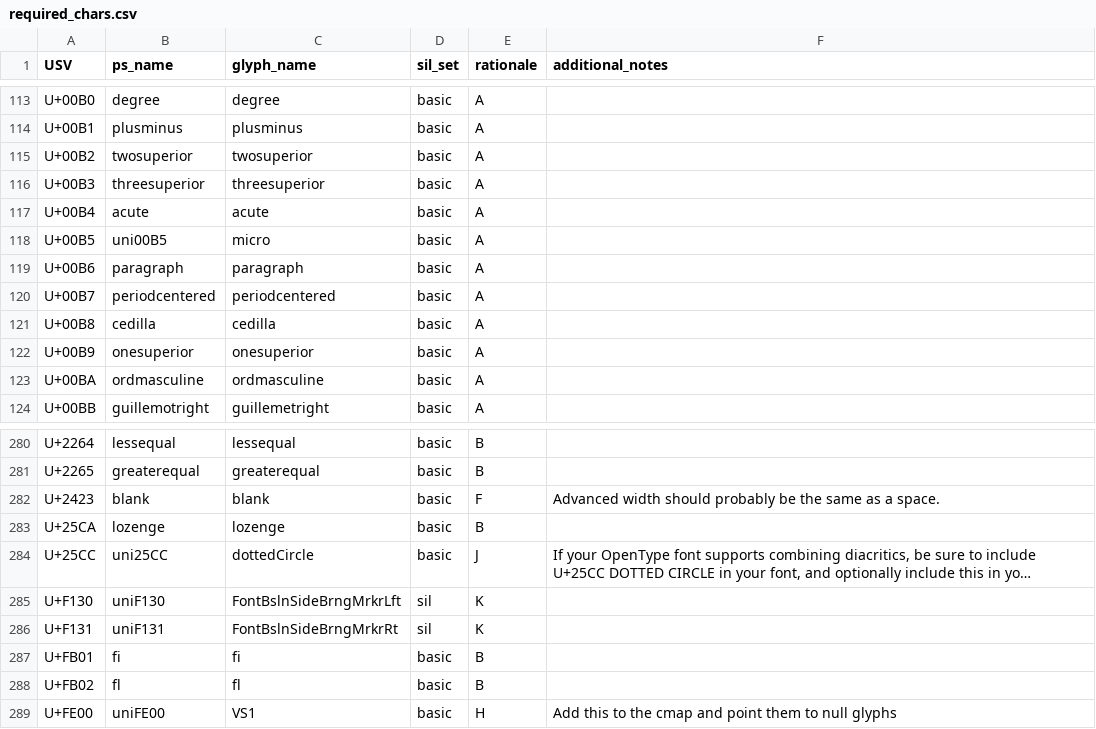
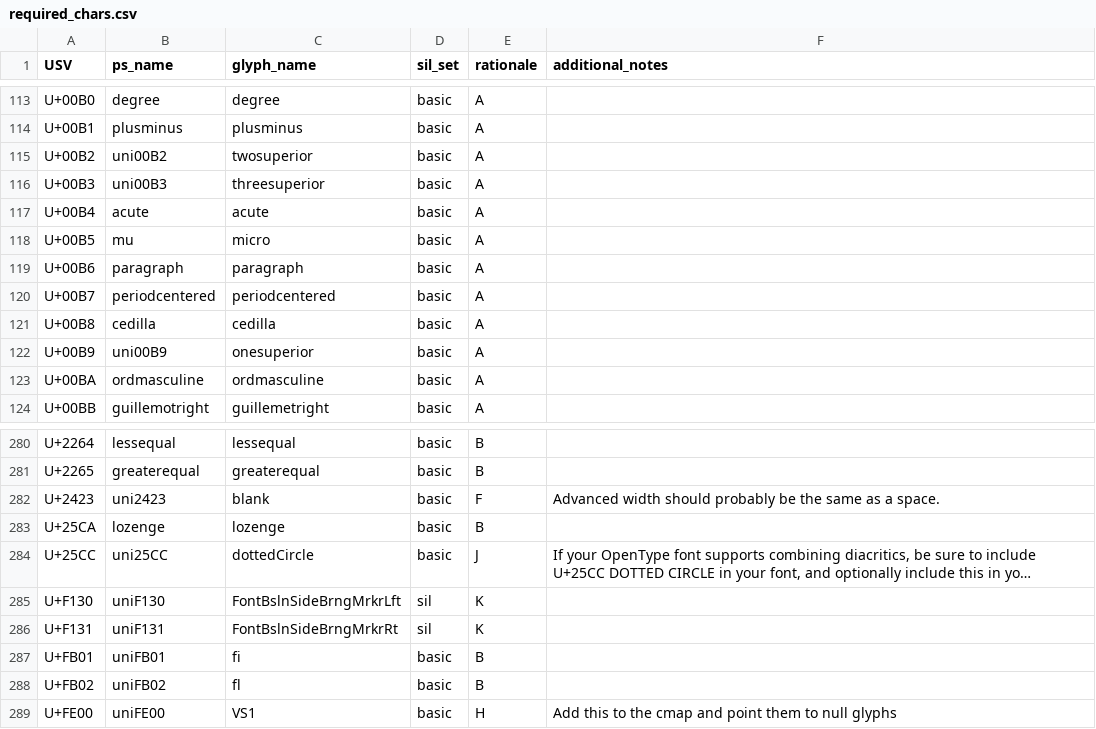
Before and after one commit to silnrsi/pysilfont, a CSV file: lib/silfont/data/required_chars.csv, drawn as a sheet; only a part is shown, gaps mark what is left out; long unchanged cells end in ….

Commit message:
ps_name should follow AGLFN, not AGL

```diff
--- a/lib/silfont/data/required_chars.csv
+++ b/lib/silfont/data/required_chars.csv
@@ -114,6 +114,6 @@ U+00B0,degree,degree,basic,A,
 U+00B1,plusminus,plusminus,basic,A,
-U+00B2,twosuperior,twosuperior,basic,A,
-U+00B3,threesuperior,threesuperior,basic,A,
+U+00B2,uni00B2,twosuperior,basic,A,
+U+00B3,uni00B3,threesuperior,basic,A,
 U+00B4,acute,acute,basic,A,
-U+00B5,uni00B5,micro,basic,A,
+U+00B5,mu,micro,basic,A,
 U+00B6,paragraph,paragraph,basic,A,
@@ -121,3 +121,3 @@ U+00B7,periodcentered,periodcentered,basic,A,
 U+00B8,cedilla,cedilla,basic,A,
-U+00B9,onesuperior,onesuperior,basic,A,
+U+00B9,uni00B9,onesuperior,basic,A,
 U+00BA,ordmasculine,ordmasculine,basic,A,
@@ -281,3 +281,3 @@ U+2264,lessequal,lessequal,basic,B,
 U+2265,greaterequal,greaterequal,basic,B,
-U+2423,blank,blank,basic,F,Advanced width should probably be the same as a space.
+U+2423,uni2423,blank,basic,F,Advanced width should probably be the same as a space.
 U+25CA,lozenge,lozenge,basic,B,
@@ -286,4 +286,4 @@ U+F130,uniF130,FontBslnSideBrngMrkrLft,sil,K,
 U+F131,uniF131,FontBslnSideBrngMrkrRt,sil,K,
-U+FB01,fi,fi,basic,B,
-U+FB02,fl,fl,basic,B,
+U+FB01,uniFB01,fi,basic,B,
+U+FB02,uniFB02,fl,basic,B,
 U+FE00,uniFE00,VS1,basic,H,Add this to the cmap and point them to null glyphs
```
